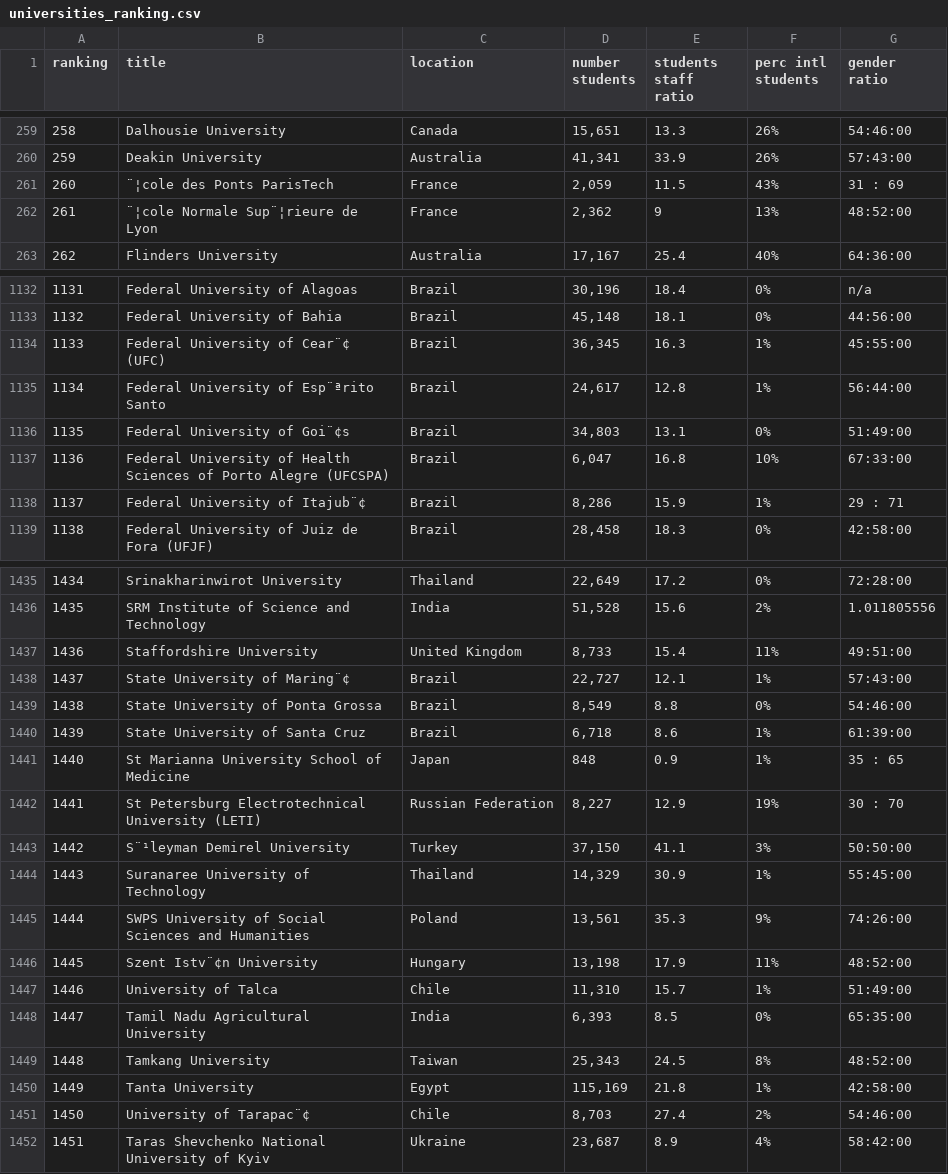
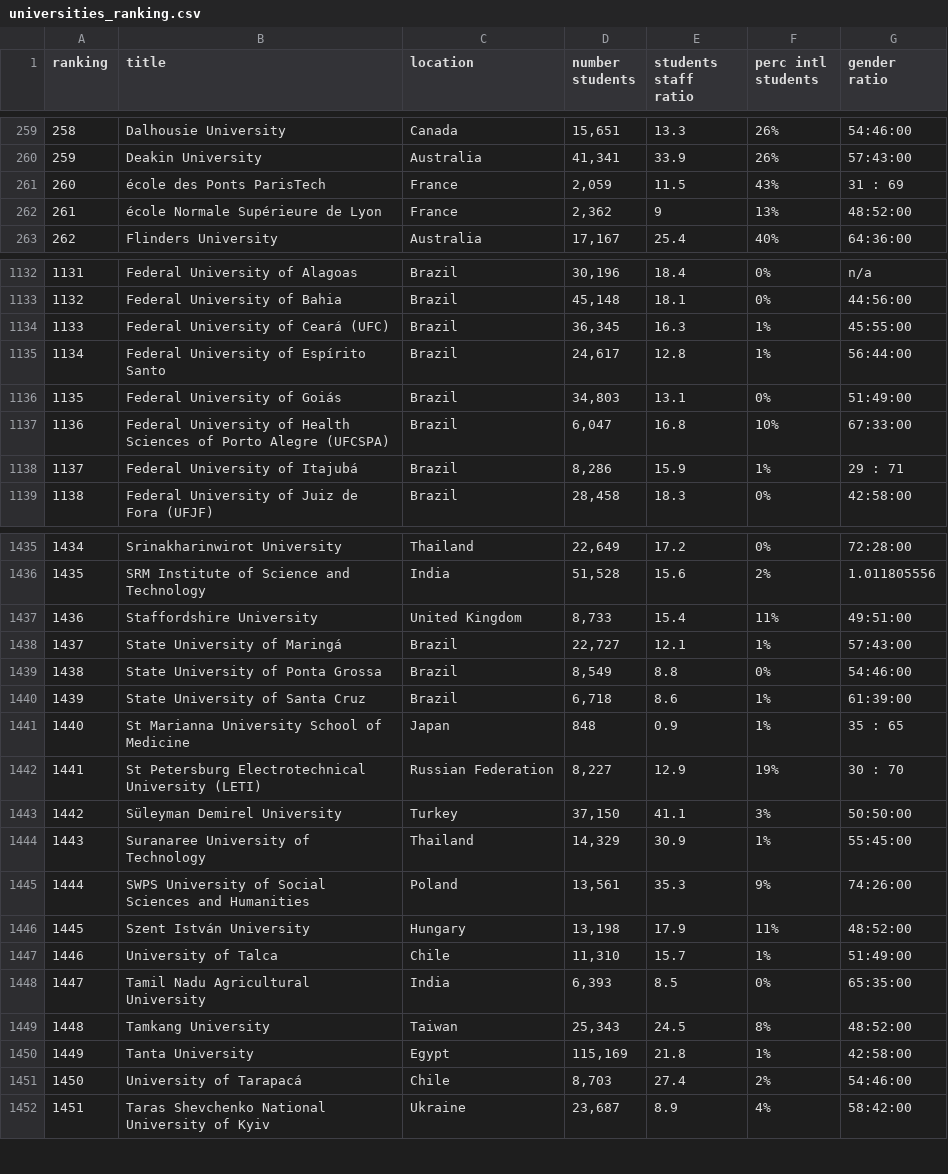
Before and after one commit to kksham111/ds551_FinalProject, a CSV file: universities_ranking.csv, drawn as a sheet; only a part is shown, gaps mark what is left out; the diff covers the shown part only; the diff names each change by its address in the sheet, - before the commit and + after, or states it on an @@ line.

```diff
--- a/universities_ranking.csv
+++ b/universities_ranking.csv
-B261 (title): ¨¦cole des Ponts ParisTech
+B261 (title): école des Ponts ParisTech
-B262 (title): ¨¦cole Normale Sup¨¦rieure de Lyon
+B262 (title): école Normale Supérieure de Lyon
-B1134 (title): Federal University of Cear¨¢ (UFC)
+B1134 (title): Federal University of Ceará (UFC)
-B1135 (title): Federal University of Esp¨ªrito Santo
+B1135 (title): Federal University of Espírito Santo
-B1136 (title): Federal University of Goi¨¢s
+B1136 (title): Federal University of Goiás
-B1138 (title): Federal University of Itajub¨¢
+B1138 (title): Federal University of Itajubá
-B1438 (title): State University of Maring¨¢
+B1438 (title): State University of Maringá
-B1443 (title): S¨¹leyman Demirel University
+B1443 (title): Süleyman Demirel University
-B1446 (title): Szent Istv¨¢n University
+B1446 (title): Szent István University
-B1451 (title): University of Tarapac¨¢
+B1451 (title): University of Tarapacá
```
Also changed, not shown: 101 edited cells elsewhere in this file, universities_scores.csv, 3 other files.
